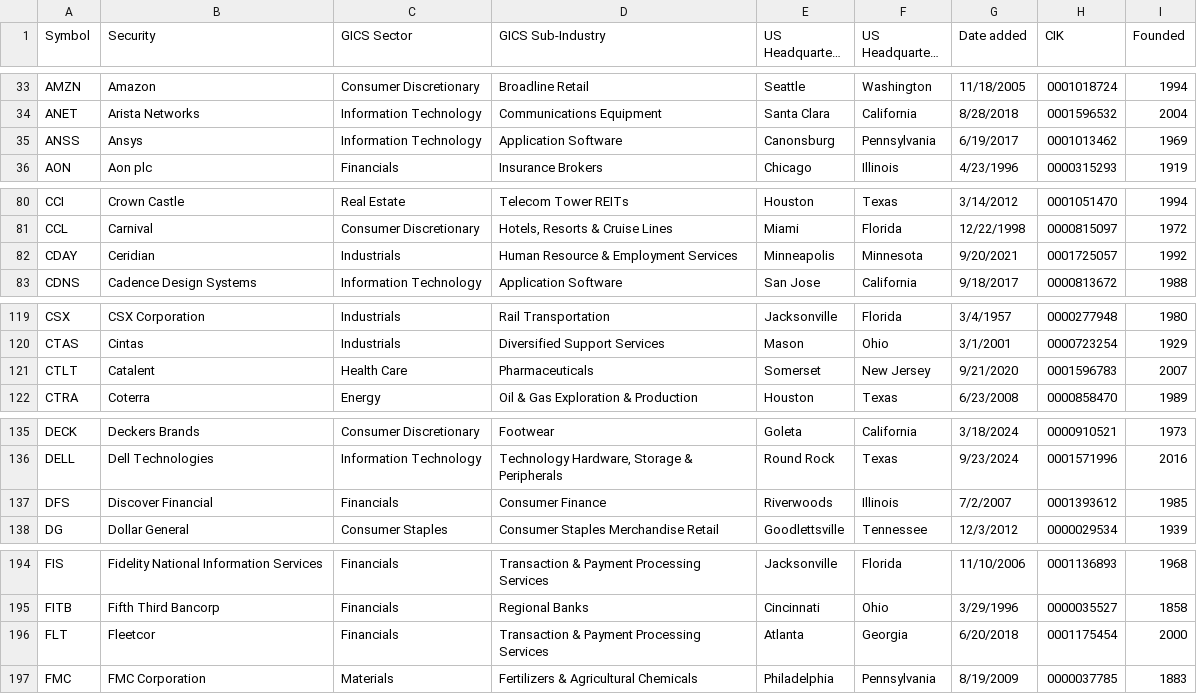
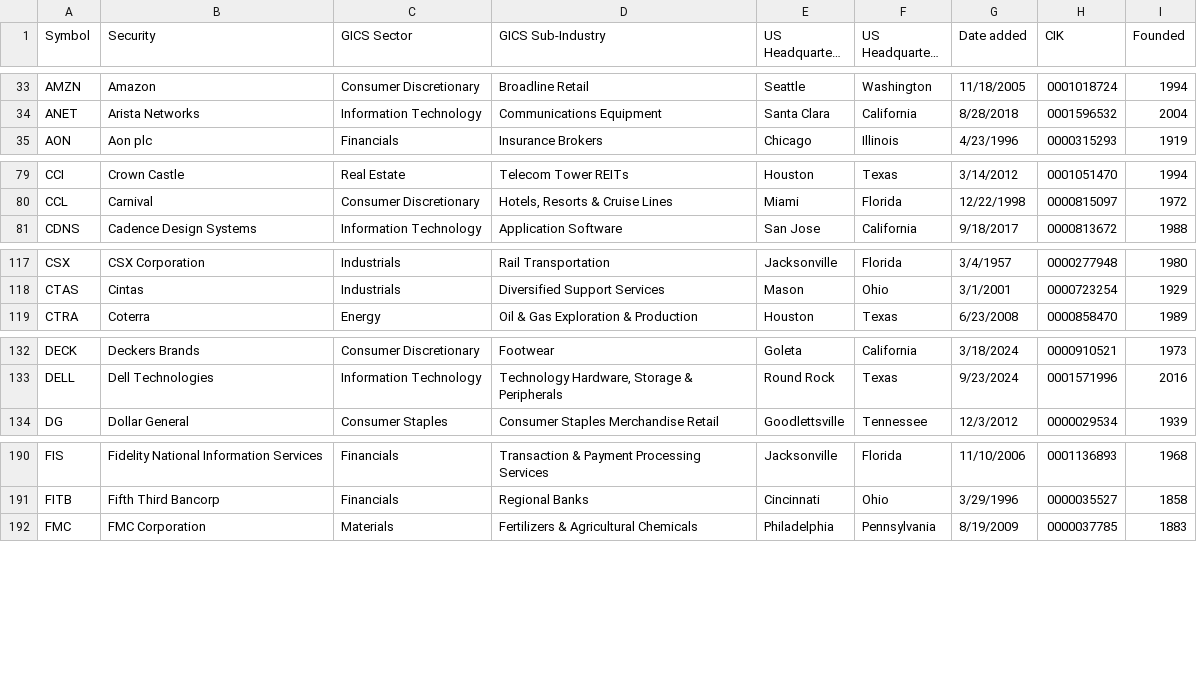
Before and after one commit to kylemcke/ISQS6339_Group1_Final_Project, a CSV file: Final_Datasets/sp500_companies.csv, drawn as a sheet; only a part is shown, gaps mark what is left out; long unchanged cells end in …; the diff covers the shown part only.

Commit message:
Updated company list
Signed-off-by: Mr Kyle Wayne McKee <kylemcke@ttu.edu>

```diff
--- a/Final_Datasets/sp500_companies.csv
+++ b/Final_Datasets/sp500_companies.csv
@@ -34,3 +34,2 @@ AMZN,Amazon,Consumer Discretionary,Broadline Retail,Seattle,Washington,11/18/200
 ANET,Arista Networks,Information Technology,Communications Equipment,Santa Clara,California,8/28/2018,0001596532,2004
-ANSS,Ansys,Information Technology,Application Software,Canonsburg,Pennsylvania,6/19/2017,0001013462,1969
 AON,Aon plc,Financials,Insurance Brokers,Chicago,Illinois,4/23/1996,0000315293,1919
@@ -81,3 +80,2 @@ CCI,Crown Castle,Real Estate,Telecom Tower REITs,Houston,Texas,3/14/2012,0001051
 CCL,Carnival,Consumer Discretionary,"Hotels, Resorts & Cruise Lines",Miami,Florida,12/22/1998,0000815097,1972
-CDAY,Ceridian,Industrials,Human Resource & Employment Services,Minneapolis,Minnesota,9/20/2021,0001725057,1992
 CDNS,Cadence Design Systems,Information Technology,Application Software,San Jose,California,9/18/2017,0000813672,1988
@@ -120,3 +118,2 @@ CSX,CSX Corporation,Industrials,Rail Transportation,Jacksonville,Florida,3/4/195
 CTAS,Cintas,Industrials,Diversified Support Services,Mason,Ohio,3/1/2001,0000723254,1929
-CTLT,Catalent,Health Care,Pharmaceuticals,Somerset,New Jersey,9/21/2020,0001596783,2007
 CTRA,Coterra,Energy,Oil & Gas Exploration & Production,Houston,Texas,6/23/2008,0000858470,1989
@@ -136,3 +133,2 @@ DECK,Deckers Brands,Consumer Discretionary,Footwear,Goleta,California,3/18/2024,
 DELL,Dell Technologies,Information Technology,"Technology Hardware, Storage & Peripherals",Round Rock,Texas,9/23/2024,0001571996,2016
-DFS,Discover Financial,Financials,Consumer Finance,Riverwoods,Illinois,7/2/2007,0001393612,1985
 DG,Dollar General,Consumer Staples,Consumer Staples Merchandise Retail,Goodlettsville,Tennessee,12/3/2012,0000029534,1939
@@ -195,3 +191,2 @@ FIS,Fidelity National Information Services,Financials,Transaction & Payment Proc
 FITB,Fifth Third Bancorp,Financials,Regional Banks,Cincinnati,Ohio,3/29/1996,0000035527,1858
-FLT,Fleetcor,Financials,Transaction & Payment Processing Services,Atlanta,Georgia,6/20/2018,0001175454,2000
 FMC,FMC Corporation,Materials,Fertilizers & Agricultural Chemicals,Philadelphia,Pennsylvania,8/19/2009,0000037785,1883
```
Also changed, not shown: 6 removed rows elsewhere in this file.
